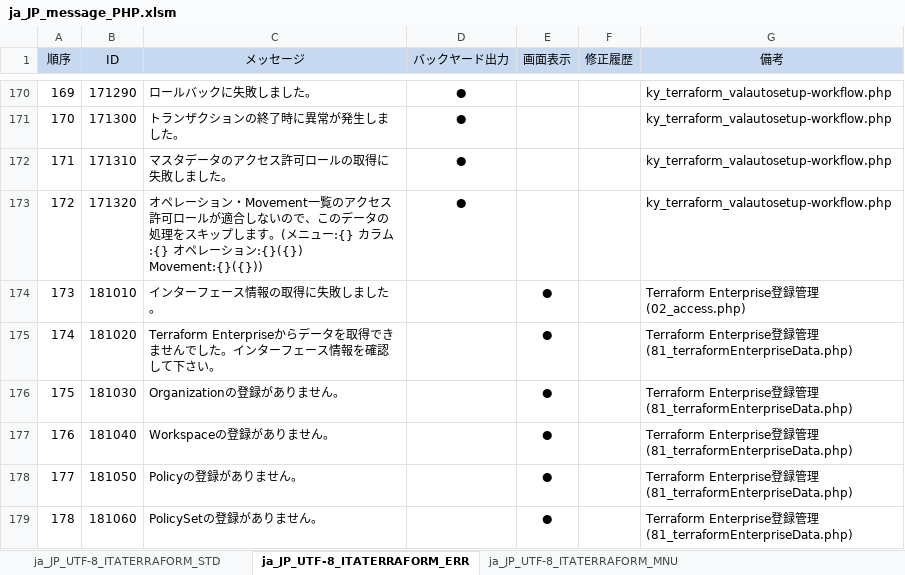
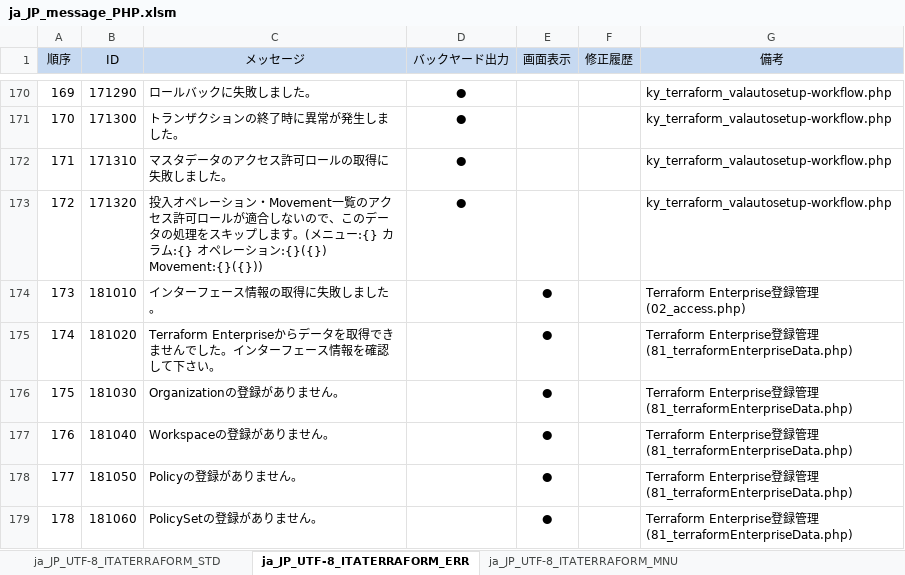
Before and after one commit to exastro-suite/it-automation, an Excel workbook: ky_message_seeds/terraform_driver/ja_JP_message_PHP.xlsm, sheet ja_JP_UTF-8_ITATERRAFORM_ERR, drawn as a sheet; only a part is shown, gaps mark what is left out; values as stored, in another font and other column widths than the file's, no borders; the diff covers the shown part only; the diff names each change by its address in the sheet, - before the commit and + after, or states it on an @@ line.

```diff
--- a/ky_message_seeds/terraform_driver/ja_JP_message_PHP.xlsm (sheet ja_JP_UTF-8_ITATERRAFORM_ERR)
+++ b/ky_message_seeds/terraform_driver/ja_JP_message_PHP.xlsm (sheet ja_JP_UTF-8_ITATERRAFORM_ERR)
-C173 (メッセージ): オペレー…
+C173 (メッセージ): 投入オペレー…
```
Also changed, not shown: 5 edited cells elsewhere in this sheet, sheet ja_JP_UTF-8_ITATERRAFORM_MNU.
